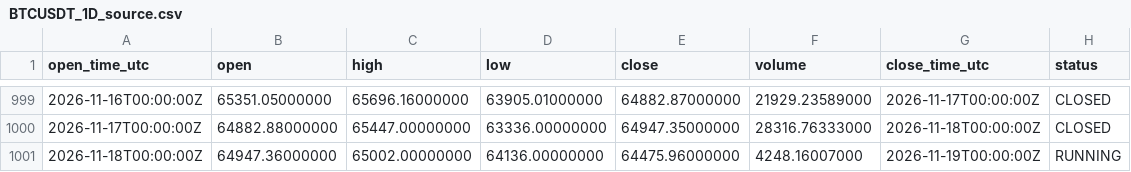
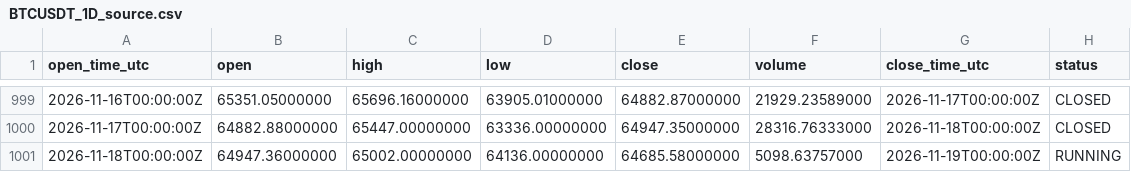
Before and after one commit to imthequin2811-gif/radar-pisau-jatuh, a CSV file: data/binance/BTCUSDT_1D_source.csv, drawn as a sheet; only a part is shown, gaps mark what is left out.

```diff
--- a/data/binance/BTCUSDT_1D_source.csv
+++ b/data/binance/BTCUSDT_1D_source.csv
@@ -1000,2 +1000,2 @@ open_time_utc,open,high,low,close,volume,close_time_utc,status
 2026-11-17T00:00:00Z,64882.88000000,65447.00000000,63336.00000000,64947.35000000,28316.76333000,2026-11-18T00:00:00Z,CLOSED
-2026-11-18T00:00:00Z,64947.36000000,65002.00000000,64136.00000000,64475.96000000,4248.16007000,2026-11-19T00:00:00Z,RUNNING
+2026-11-18T00:00:00Z,64947.36000000,65002.00000000,64136.00000000,64685.58000000,5098.63757000,2026-11-19T00:00:00Z,RUNNING
```
Also changed, not shown: data/binance/BNBUSDT_1D_source.csv, data/binance/ETHUSDT_1D_source.csv, 18 other files.
